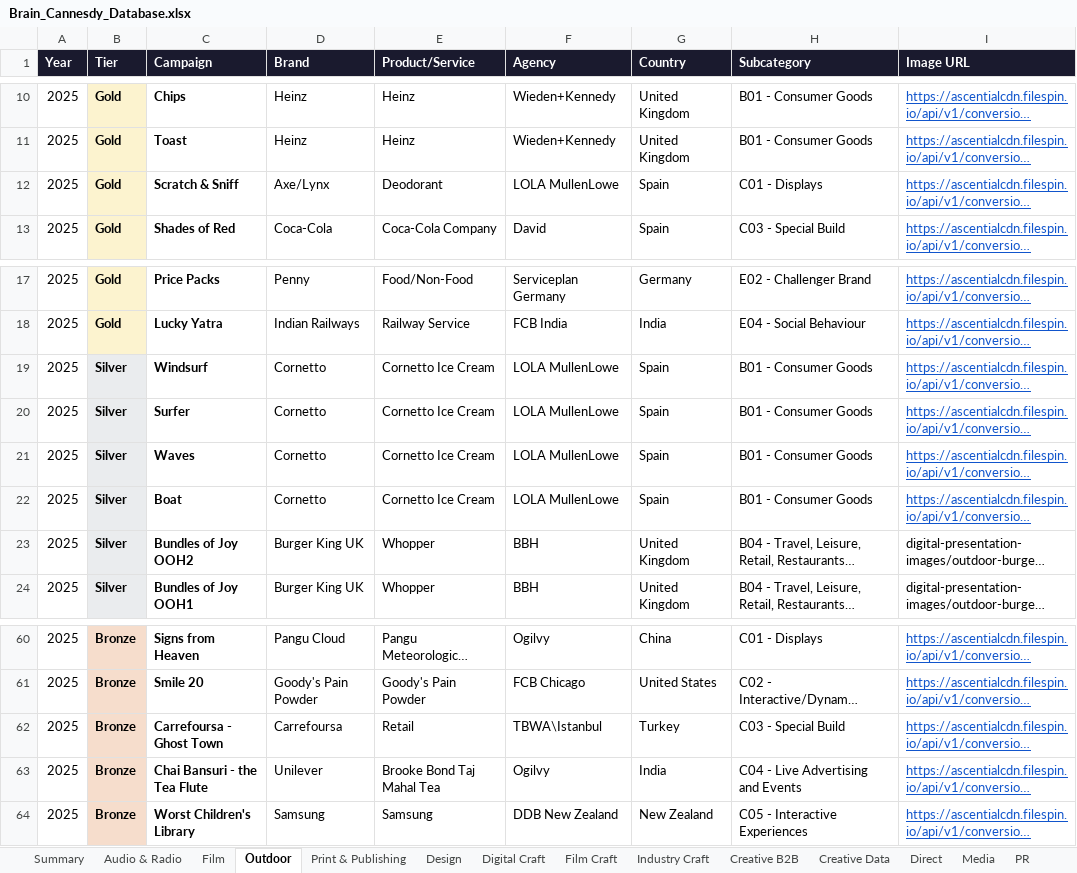
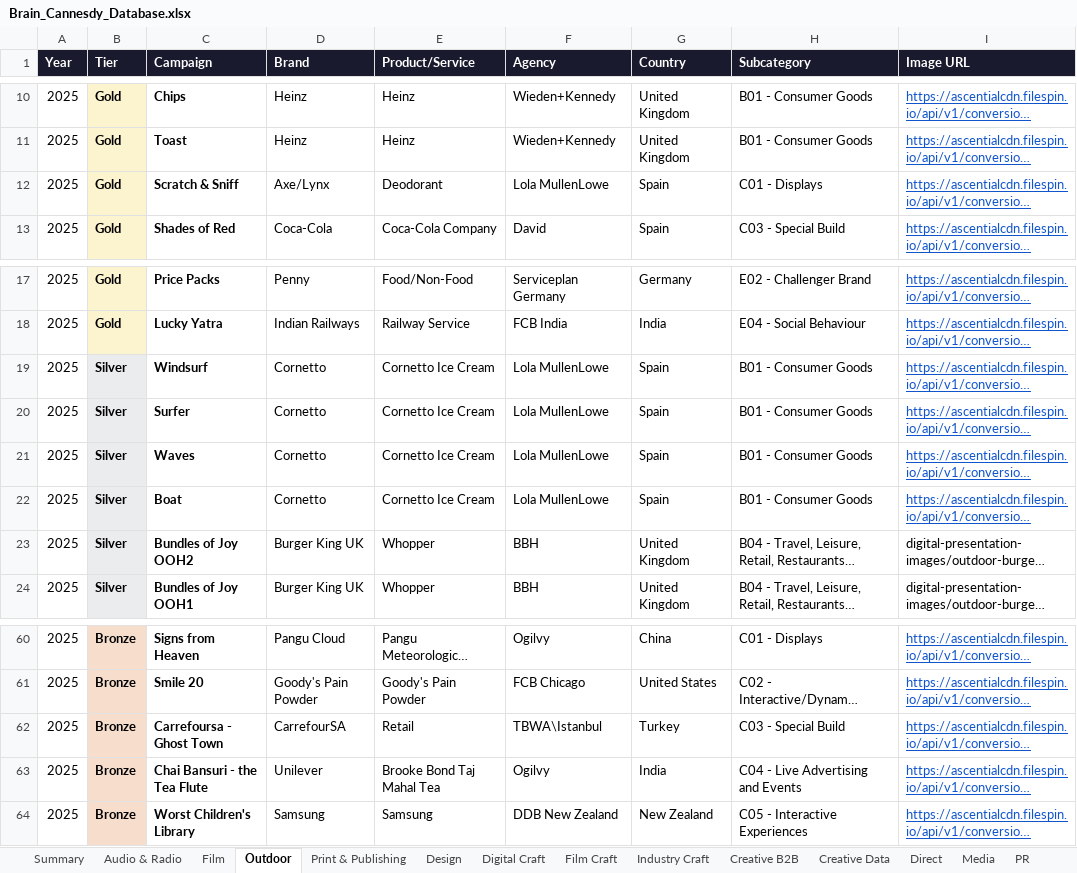
Before and after one commit to fantasybrands/brain-cannesdy, an Excel workbook: Brain_Cannesdy_Database.xlsx, sheet Outdoor, drawn as a sheet; only a part is shown, gaps mark what is left out; long unchanged cells end in …; values as stored, in another font and other column widths than the file's, no borders; the diff names each change by its address in the sheet, - before the commit and + after, or states it on an @@ line.

```diff
--- a/Brain_Cannesdy_Database.xlsx (sheet Outdoor)
+++ b/Brain_Cannesdy_Database.xlsx (sheet Outdoor)
-F12 (Agency): LOLA MullenLowe
+F12 (Agency): Lola MullenLowe
-F19:F22 (Agency): LOLA MullenLowe
+F19:F22 (Agency): Lola MullenLowe
-D62 (Brand): Carrefoursa
+D62 (Brand): CarrefourSA
```
Also changed, not shown: sheet Brand Experience & Activation, sheet Print & Publishing, sheet Social & Creator, sheet Entertainment, sheet Creative B2B, sheet Digital Craft, 17 more sheets, 1 other file.
